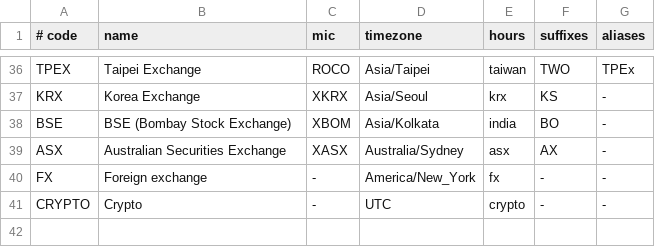
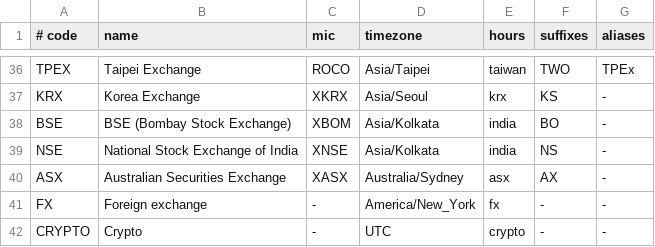
Before and after one commit to jorgemanrubia/omacharts, a TSV file: crates/omacharts-engine/src/exchanges.tsv, drawn as a sheet; only a part is shown, gaps mark what is left out; the diff names each change by its address in the sheet, - before the commit and + after, or states it on an @@ line.

```diff
--- a/crates/omacharts-engine/src/exchanges.tsv
+++ b/crates/omacharts-engine/src/exchanges.tsv
+row 39: NSE | National Stock Exchange of India | XNSE | Asia/Kolkata | india | NS | -
```
Also changed, not shown: crates/omacharts-engine/src/contracts.tsv, crates/omacharts-engine/src/trading_hours.tsv, 7 other files.
